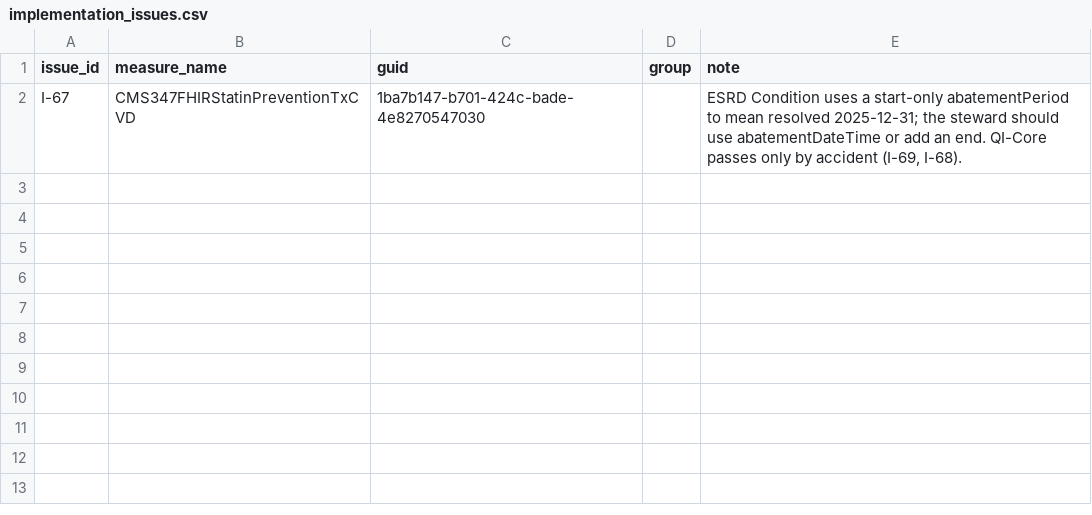
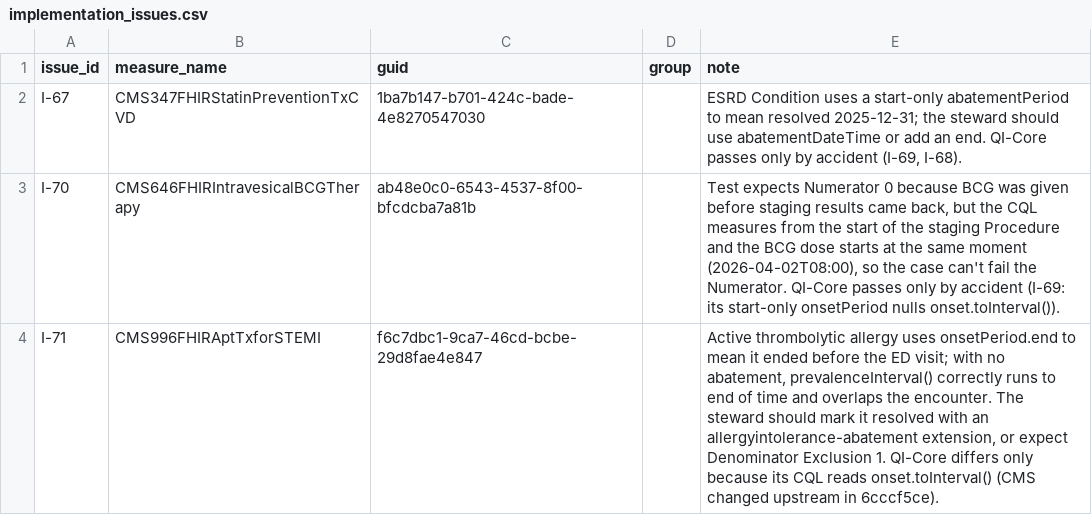
Before and after one commit to raleigh-g-thompson/dqm-content-cms-2025, a CSV file: scripts/comparison/implementation_issues.csv, drawn as a sheet.

Commit message:
bypass recorded extension usage issue

```diff
--- a/scripts/comparison/implementation_issues.csv
+++ b/scripts/comparison/implementation_issues.csv
@@ -2 +2,3 @@ issue_id,measure_name,guid,group,note
 I-67,CMS347FHIRStatinPreventionTxCVD,1ba7b147-b701-424c-bade-4e8270547030,,"ESRD Condition uses a start-only abatementPeriod to mean resolved 2025-12-31; the steward should use abatementDateTime or add an end. QI-Core passes only by accident (I-69, I-68)."
+I-70,CMS646FHIRIntravesicalBCGTherapy,ab48e0c0-6543-4537-8f00-bfcdcba7a81b,,"Test expects Numerator 0 because BCG was given before staging results came back, but the CQL measures from the start of the staging Procedure and the BCG dose starts at the same moment (2026-04-02T08:00), so the case can't fail the Numerator. QI-Core passes only by accident (I-69: its start-only onsetPeriod nulls onset.toInterval())."
+I-71,CMS996FHIRAptTxforSTEMI,f6c7dbc1-9ca7-46cd-bcbe-29d8fae4e847,,"Active thrombolytic allergy uses onsetPeriod.end to mean it ended before the ED visit; with no abatement, prevalenceInterval() correctly runs to end of time and overlaps the encounter. The steward should mark it resolved with an allergyintolerance-abatement extension, or expect Denominator Exclusion 1. QI-Core differs only because its CQL reads onset.toInterval() (CMS changed upstream in 6cccf5ce)."
```
Also changed, not shown: 7 other files.
